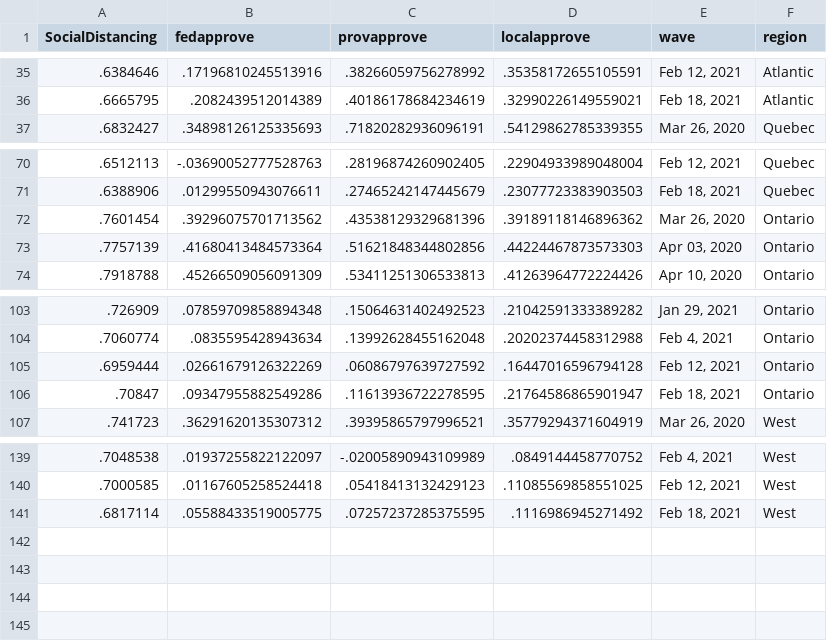
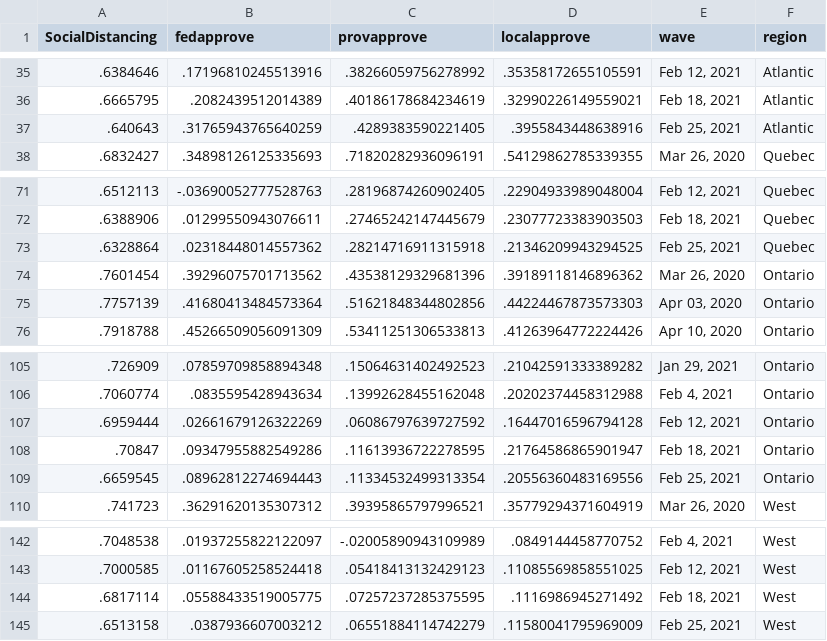
Before and after one commit to nrkthompson/ChartHolding, a CSV file: Data/SocDistRegion.csv, drawn as a sheet; only a part is shown, gaps mark what is left out.

```diff
--- a/Data/SocDistRegion.csv
+++ b/Data/SocDistRegion.csv
@@ -36,2 +36,3 @@
 ".6665795",".2082439512014389",".40186178684234619",".32990226149559021","Feb 18, 2021","Atlantic"
+".640643",".31765943765640259",".4289383590221405",".3955843448638916","Feb 25, 2021","Atlantic"
 ".6832427",".34898126125335693",".71820282936096191",".54129862785339355","Mar 26, 2020","Quebec"
@@ -71,2 +72,3 @@
 ".6388906",".01299550943076611",".27465242147445679",".23077723383903503","Feb 18, 2021","Quebec"
+".6328864",".02318448014557362",".28214716911315918",".21346209943294525","Feb 25, 2021","Quebec"
 ".7601454",".39296075701713562",".43538129329681396",".39189118146896362","Mar 26, 2020","Ontario"
@@ -106,2 +108,3 @@
 ".70847",".09347955882549286",".11613936722278595",".21764586865901947","Feb 18, 2021","Ontario"
+".6659545",".08962812274694443",".11334532499313354",".20556360483169556","Feb 25, 2021","Ontario"
 ".741723",".36291620135307312",".39395865797996521",".35779294371604919","Mar 26, 2020","West"
@@ -141 +144,2 @@
 ".6817114",".05588433519005775",".07257237285375595",".1116986945271492","Feb 18, 2021","West"
+".6513158",".0387936607003212",".06551884114742279",".11580041795969009","Feb 25, 2021","West"
```
Also changed, not shown: Data/SocDist.csv, Data/SocDistAge.csv, 1 other file.
